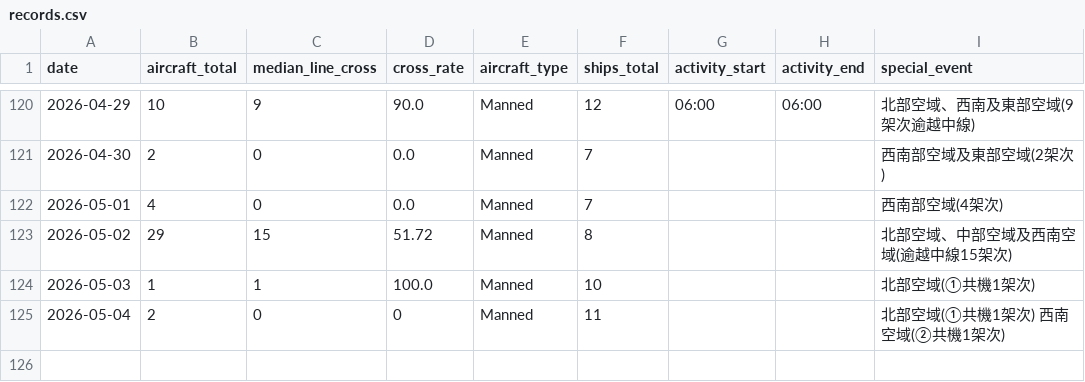
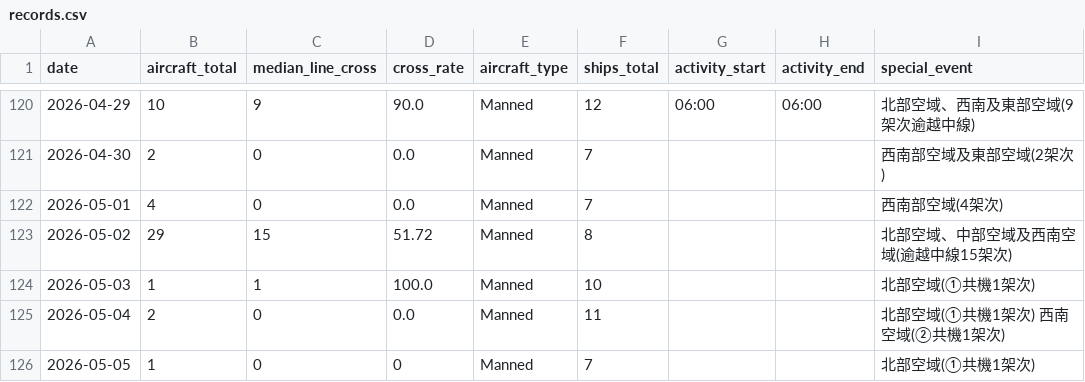
Before and after one commit to lioneer32232002-commits/pla-tracker, a CSV file: data/records.csv, drawn as a sheet; only a part is shown, gaps mark what is left out.

```diff
--- a/data/records.csv
+++ b/data/records.csv
@@ -143,2 +143,3 @@ date,aircraft_total,median_line_cross,cross_rate,aircraft_type,ships_total,activ
 2026-05-03,1,1,100.0,Manned,10,,,北部空域(①共機1架次)
-2026-05-04,2,0,0,Manned,11,,,北部空域(①共機1架次) 西南空域(②共機1架次)
+2026-05-04,2,0,0.0,Manned,11,,,北部空域(①共機1架次) 西南空域(②共機1架次)
+2026-05-05,1,0,0,Manned,7,,,北部空域(①共機1架次)
```
Also changed, not shown: 3 other files.
